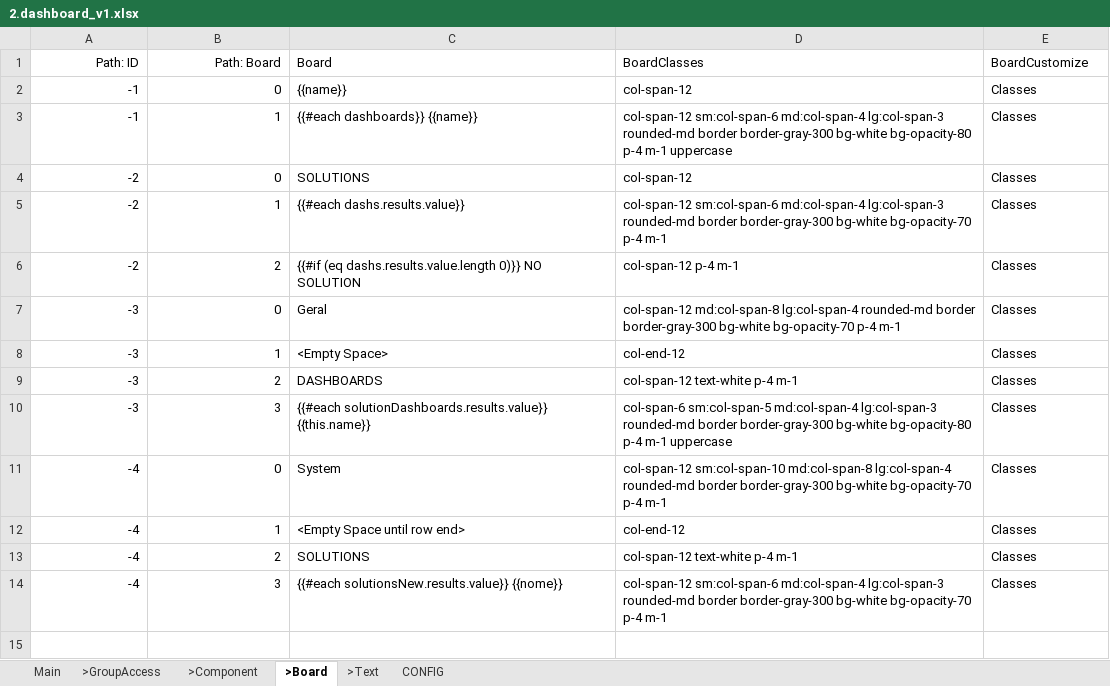
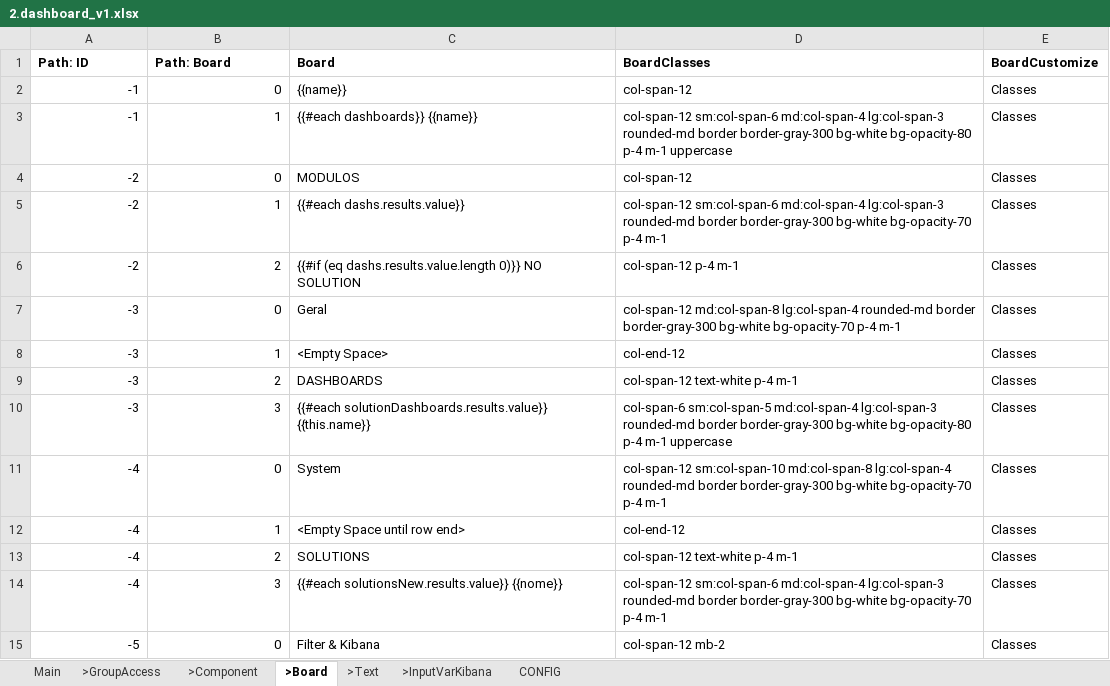
Before and after one commit to cob/customize.dashboard.dash, an Excel workbook: others/customize.dashboard.dash/instances/2.dashboard_v1.xlsx, sheet >Board, drawn as a sheet; values as stored, in another font and other column widths than the file's, no borders; the diff names each change by its address in the sheet, - before the commit and + after, or states it on an @@ line.

```diff
--- a/others/customize.dashboard.dash/instances/2.dashboard_v1.xlsx (sheet >Board)
+++ b/others/customize.dashboard.dash/instances/2.dashboard_v1.xlsx (sheet >Board)
+sheet tab: >InputVarKibana
-A1:E1 bold: off
+A1:E1 bold: on
-A1:B1 alignment: right
+A1:B1 alignment: left
-C4 (Board): SOLUTIONS
+C4 (Board): MODULOS
+row 15: -5 | 0 | Filter & Kibana | col-span-12 mb-2 | Classes
```
Also changed, not shown: sheet >Component, sheet Main, sheet >Text, sheet >GroupAccess, 1 other file.
